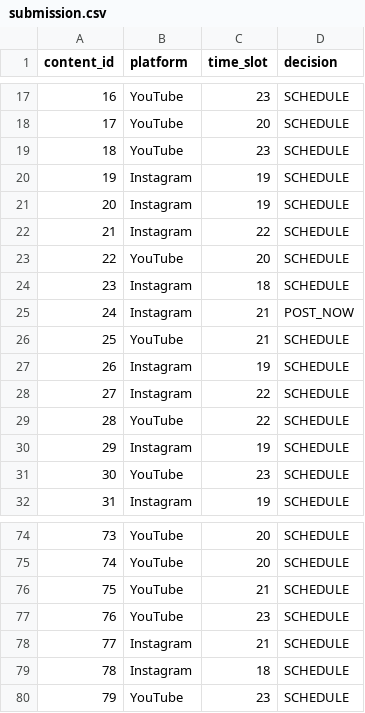
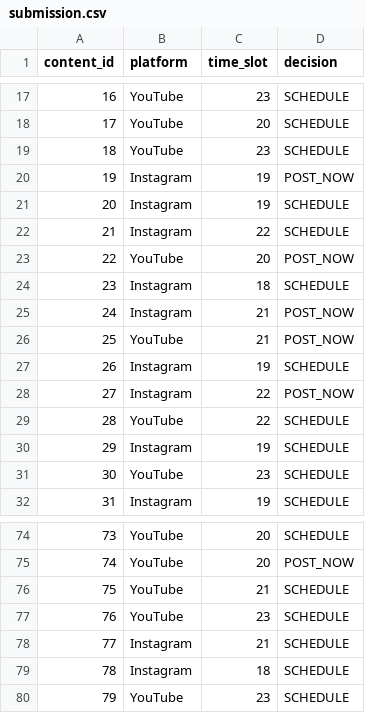
Before and after one commit to HRITHIKA-RAJESH/ps4, a CSV file: submission.csv, drawn as a sheet; only a part is shown, gaps mark what is left out; the diff covers the shown part only.

```diff
--- a/submission.csv
+++ b/submission.csv
@@ -19,11 +19,11 @@ content_id,platform,time_slot,decision
 18,YouTube,23,SCHEDULE
-19,Instagram,19,SCHEDULE
+19,Instagram,19,POST_NOW
 20,Instagram,19,SCHEDULE
 21,Instagram,22,SCHEDULE
-22,YouTube,20,SCHEDULE
+22,YouTube,20,POST_NOW
 23,Instagram,18,SCHEDULE
 24,Instagram,21,POST_NOW
-25,YouTube,21,SCHEDULE
+25,YouTube,21,POST_NOW
 26,Instagram,19,SCHEDULE
-27,Instagram,22,SCHEDULE
+27,Instagram,22,POST_NOW
 28,YouTube,22,SCHEDULE
@@ -74,3 +74,3 @@ content_id,platform,time_slot,decision
 73,YouTube,20,SCHEDULE
-74,YouTube,20,SCHEDULE
+74,YouTube,20,POST_NOW
 75,YouTube,21,SCHEDULE
```
Also changed, not shown: 24 edited cells elsewhere in this file, 1 other file.
